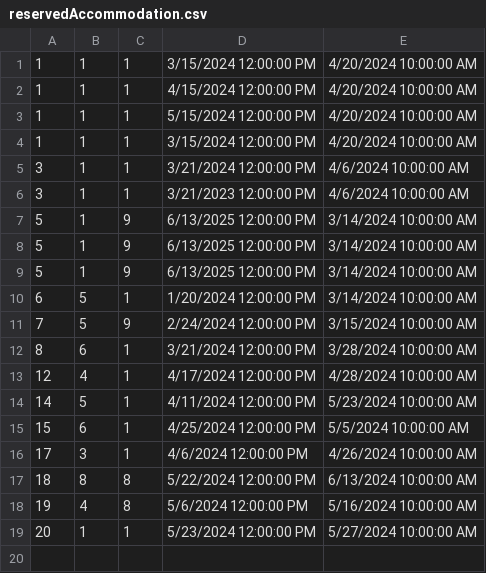
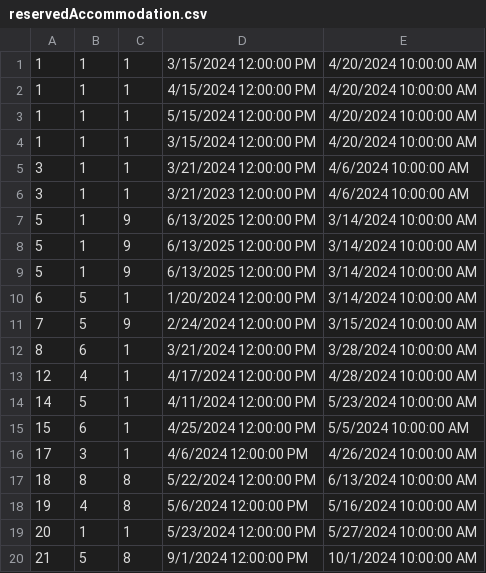
Before and after one commit to VeljkoW/Tourism-Accommodation-Management-App, a CSV file: Resources/Data/reservedAccommodation.csv, drawn as a sheet.

```diff
--- a/Resources/Data/reservedAccommodation.csv
+++ b/Resources/Data/reservedAccommodation.csv
@@ -19 +19,2 @@
 20|1|1|5/23/2024 12:00:00 PM|5/27/2024 10:00:00 AM
+21|5|8|9/1/2024 12:00:00 PM|10/1/2024 10:00:00 AM
```
Also changed, not shown: Resources/Data/comments.csv, Resources/Data/images.csv, 31 other files.
